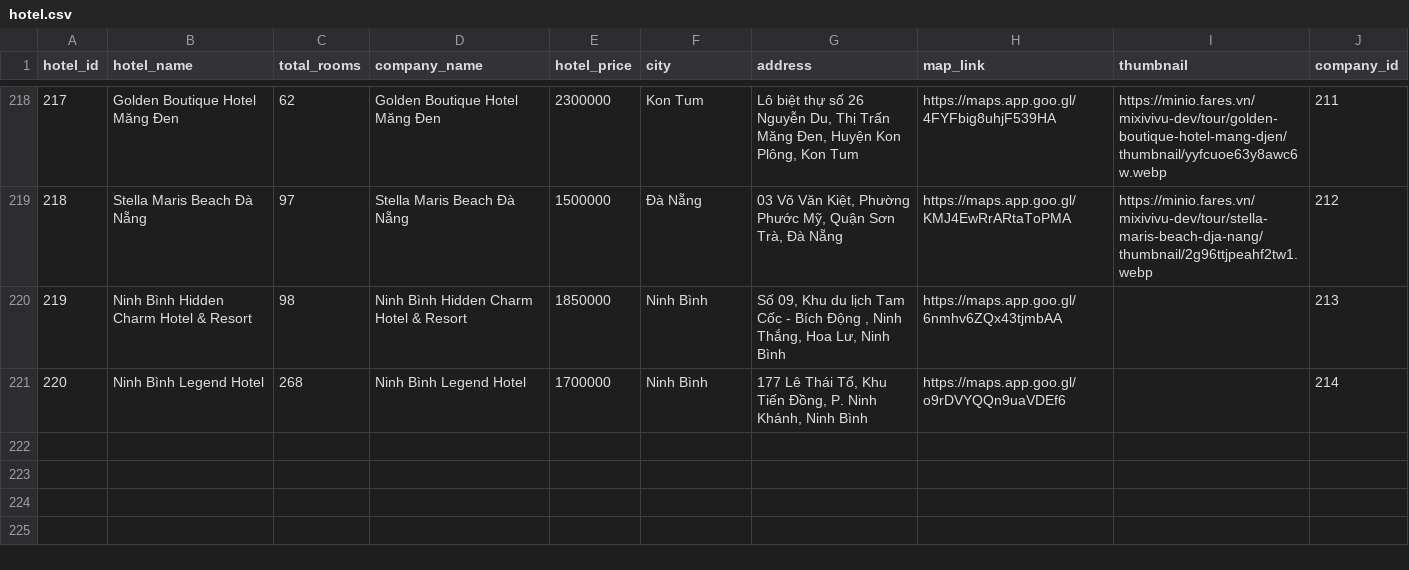
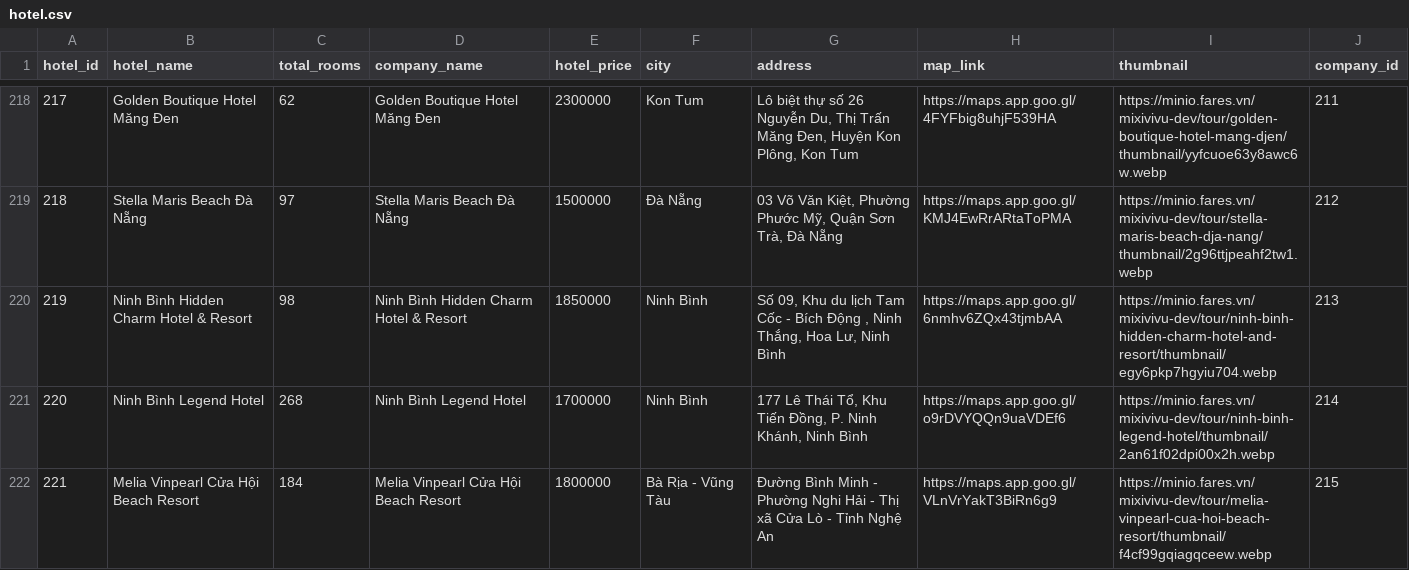
Before and after one commit to thao12345310/monkey-D-vuvi, a CSV file: final_data/hotel/hotel.csv, drawn as a sheet; only a part is shown, gaps mark what is left out; the diff covers the shown part only.

```diff
--- a/final_data/hotel/hotel.csv
+++ b/final_data/hotel/hotel.csv
@@ -219,3 +219,4 @@ hotel_id,hotel_name,total_rooms,company_name,hotel_price,city,address,map_link,t
 218,Stella Maris Beach Đà Nẵng,97,Stella Maris Beach Đà Nẵng,1500000,Đà Nẵng," 03 Võ Văn Kiệt, Phường Phước Mỹ, Quận Sơn Trà, Đà Nẵng",https://maps.app.goo.gl/KMJ4EwRrARtaToPMA,https://minio.fares.vn/mixivivu-dev/tour/stella-maris-beach-dja-nang/thumbnail/2g96ttjpeahf2tw1.webp,212
-219,Ninh Bình Hidden Charm Hotel & Resort,98,Ninh Bình Hidden Charm Hotel & Resort,1850000,Ninh Bình,"Số 09, Khu du lịch Tam Cốc - Bích Động , Ninh Thắng, Hoa Lư, Ninh Bình",https://maps.app.goo.gl/6nmhv6ZQx43tjmbAA,,213
-220,Ninh Bình Legend Hotel,268,Ninh Bình Legend Hotel,1700000,Ninh Bình," 177 Lê Thái Tổ, Khu Tiến Đồng, P. Ninh Khánh, Ninh Bình",https://maps.app.goo.gl/o9rDVYQQn9uaVDEf6,,214
+219,Ninh Bình Hidden Charm Hotel & Resort,98,Ninh Bình Hidden Charm Hotel & Resort,1850000,Ninh Bình,"Số 09, Khu du lịch Tam Cốc - Bích Động , Ninh Thắng, Hoa Lư, Ninh Bình",https://maps.app.goo.gl/6nmhv6ZQx43tjmbAA,https://minio.fares.vn/mixivivu-dev/tour/ninh-binh-hidden-charm-hotel-and-resort/thumbnail/egy6pkp7hgyiu704.webp,213
+220,Ninh Bình Legend Hotel,268,Ninh Bình Legend Hotel,1700000,Ninh Bình," 177 Lê Thái Tổ, Khu Tiến Đồng, P. Ninh Khánh, Ninh Bình",https://maps.app.goo.gl/o9rDVYQQn9uaVDEf6,https://minio.fares.vn/mixivivu-dev/tour/ninh-binh-legend-hotel/thumbnail/2an61f02dpi00x2h.webp,214
+221,Melia Vinpearl Cửa Hội Beach Resort ,184,Melia Vinpearl Cửa Hội Beach Resort ,1800000,Bà Rịa - Vũng Tàu,Đường Bình Minh - Phường Nghi Hải - Thị xã Cửa Lò - Tỉnh Nghệ An,https://maps.app.goo.gl/VLnVrYakT3BiRn6g9,https://minio.fares.vn/mixivivu-dev/tour/melia-vinpearl-cua-hoi-beach-resort/thumbnail/f4cf99gqiagqceew.webp,215
```
Also changed, not shown: 3 added rows, 1 removed row and 2 edited cells elsewhere in this file, data/hotel/hotel_room_feature.csv, final_data/company.csv, 11 other files.
